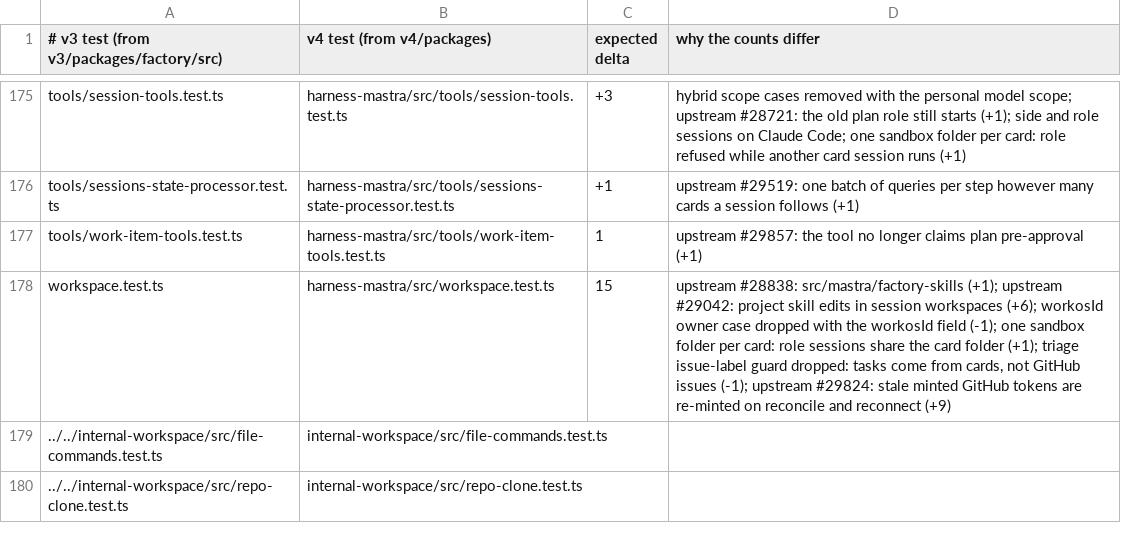
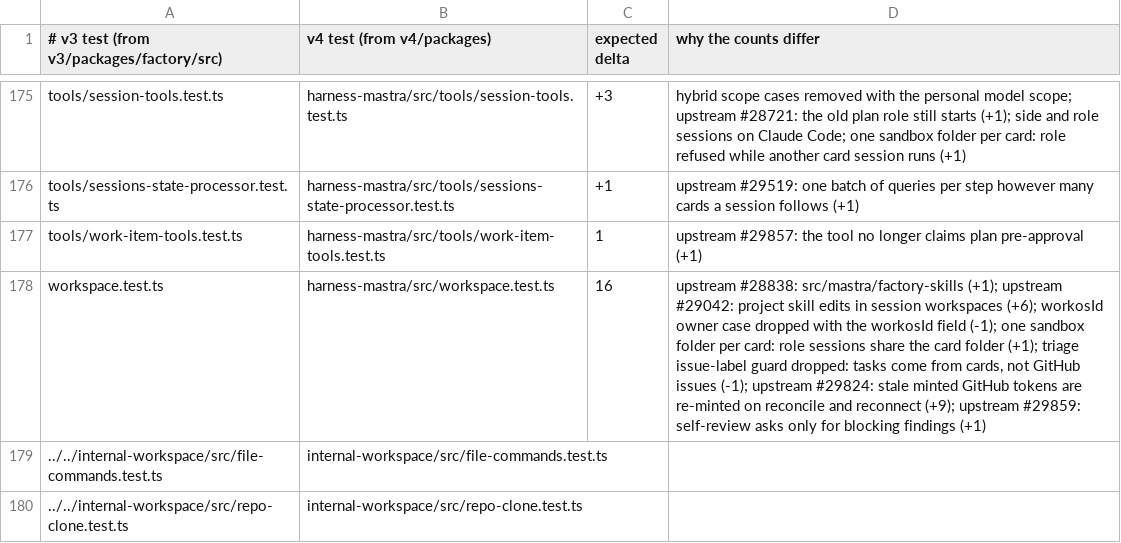
Before and after one commit to works-yura/software-factory, a TSV file: migration/test-pairs.tsv, drawn as a sheet; only a part is shown, gaps mark what is left out.

```diff
--- a/migration/test-pairs.tsv
+++ b/migration/test-pairs.tsv
@@ -177,3 +177,3 @@ tools/sessions-state-processor.test.ts	harness-mastra/src/tools/sessions-state-p
 tools/work-item-tools.test.ts	harness-mastra/src/tools/work-item-tools.test.ts	1	upstream #29857: the tool no longer claims plan pre-approval (+1)
-workspace.test.ts	harness-mastra/src/workspace.test.ts	15	upstream #28838: src/mastra/factory-skills (+1); upstream #29042: project skill edits in session workspaces (+6); workosId owner case dropped with the workosId field (-1); one sandbox folder per card: role sessions share the card folder (+1); triage issue-label guard dropped: tasks come from cards, not GitHub issues (-1); upstream #29824: stale minted GitHub tokens are re-minted on reconcile and reconnect (+9)
+workspace.test.ts	harness-mastra/src/workspace.test.ts	16	upstream #28838: src/mastra/factory-skills (+1); upstream #29042: project skill edits in session workspaces (+6); workosId owner case dropped with the workosId field (-1); one sandbox folder per card: role sessions share the card folder (+1); triage issue-label guard dropped: tasks come from cards, not GitHub issues (-1); upstream #29824: stale minted GitHub tokens are re-minted on reconcile and reconnect (+9); upstream #29859: self-review asks only for blocking findings (+1)
 ../../internal-workspace/src/file-commands.test.ts	internal-workspace/src/file-commands.test.ts
```
Also changed, not shown: 6 other files.
